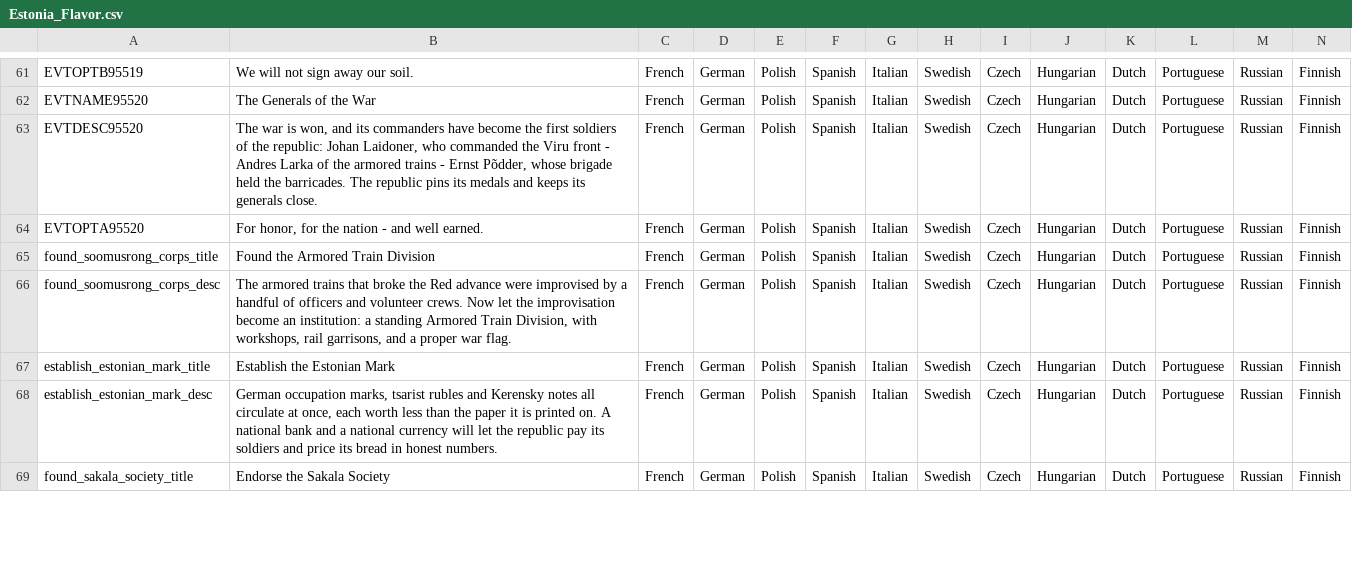
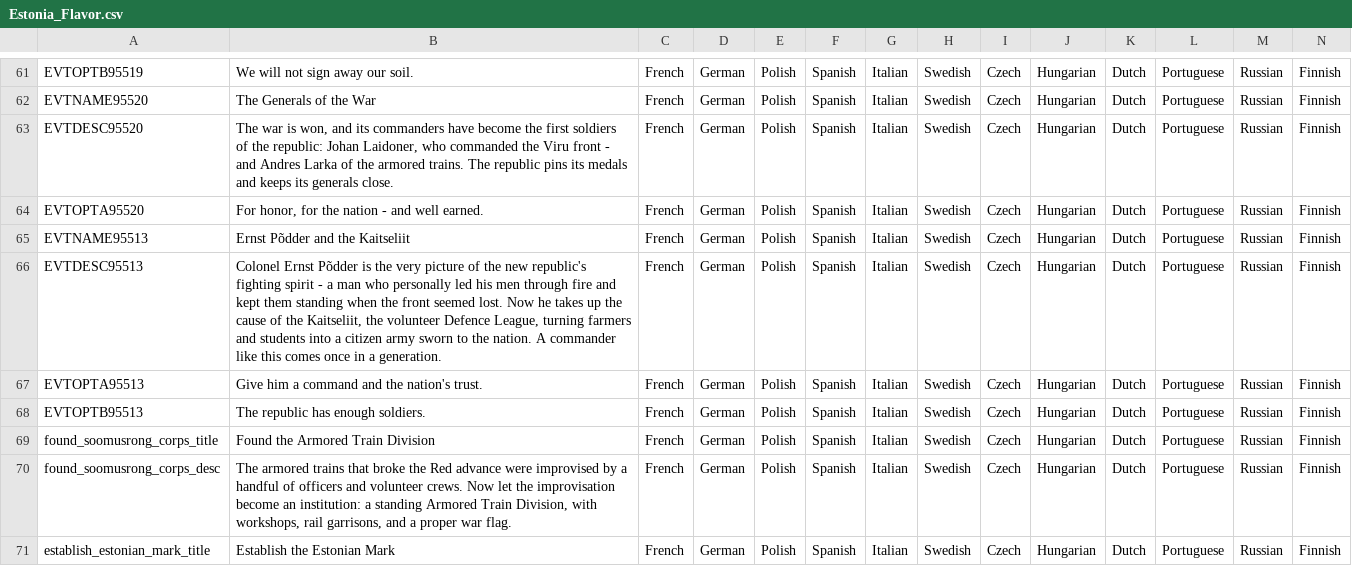
Before and after one commit to calebjamesrussell/Victoria-II-Baltic-Awakening, a CSV file: Estonia_Flavor/localisation/Estonia_Flavor.csv, drawn as a sheet; only a part is shown, gaps mark what is left out; the shorter side is filled out with more unchanged rows; rows hold the shown columns only; the diff names each change by its address in the sheet, - before the commit and + after, or states it on an @@ line.

Commit message:
Add Baltische Landeswehr country, Põdder event, EST democracy release
- New BLW tag: north_german bourgeois dictatorship with cores on provinces 349-359, custom flags, parties, loc, and a Landeswehr Rising event chain (95531-95533) that fires under severe wartime/militancy conditions
- New event 95513: Ernst Põdder with his historical photo and max legit general stats (daring + war_college)
- Removed duplicate Põdder spawn from 95520 (keeps Laidoner and Larka)
- Estonia now releases from Russia as a democracy (landed voting, free press, nv_liberty)
- Vanilla-accurate province files 349-359 with BLW cores appended
- README documents all new content

Co-authored-by: calebjamesrussell <calebjamesrussell@users.noreply.github.com>

```diff
--- a/Estonia_Flavor/localisation/Estonia_Flavor.csv
+++ b/Estonia_Flavor/localisation/Estonia_Flavor.csv
-B63: …front - Andres Larka of the armored trains - Ernst Põdder, whose brigade held the barricades. The republic…
+B63: …front - and Andres Larka of the armored trains. The republic…
+row 65: EVTNAME95513 | Ernst Põdder and the Kaitseliit | French | German | Polish | Spanish | Italian | Swedish | Czech | Hungarian | Dutch | Portuguese | Russian | Finnish
+row 66: EVTDESC95513 | Colonel Ernst Põdder is the very picture of the new republic's fighting spirit - a man who personally led his men through fire and kept them standing when the front seemed lost. Now he takes up the cause of the Kaitseliit, the volunteer Defence League, turning farmers and students into a citizen army sworn to the nation. A commander like this comes once in a generation. | French | German | Polish | Spanish | Italian | Swedish | Czech | Hungarian | Dutch | Portuguese | Russian | Finnish
+row 67: EVTOPTA95513 | Give him a command and the nation's trust. | French | German | Polish | Spanish | Italian | Swedish | Czech | Hungarian | Dutch | Portuguese | Russian | Finnish
+row 68: EVTOPTB95513 | The republic has enough soldiers. | French | German | Polish | Spanish | Italian | Swedish | Czech | Hungarian | Dutch | Portuguese | Russian | Finnish
```
Also changed, not shown: 25 other files.
